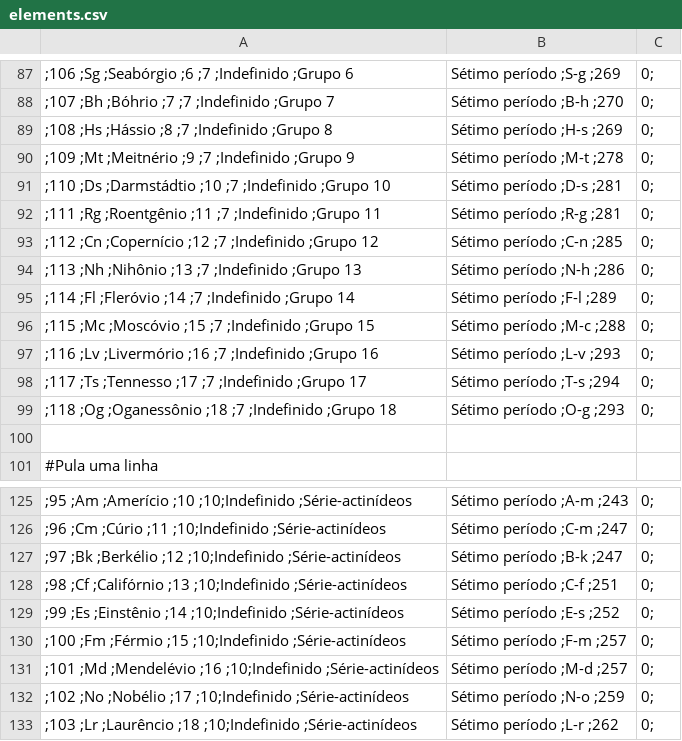
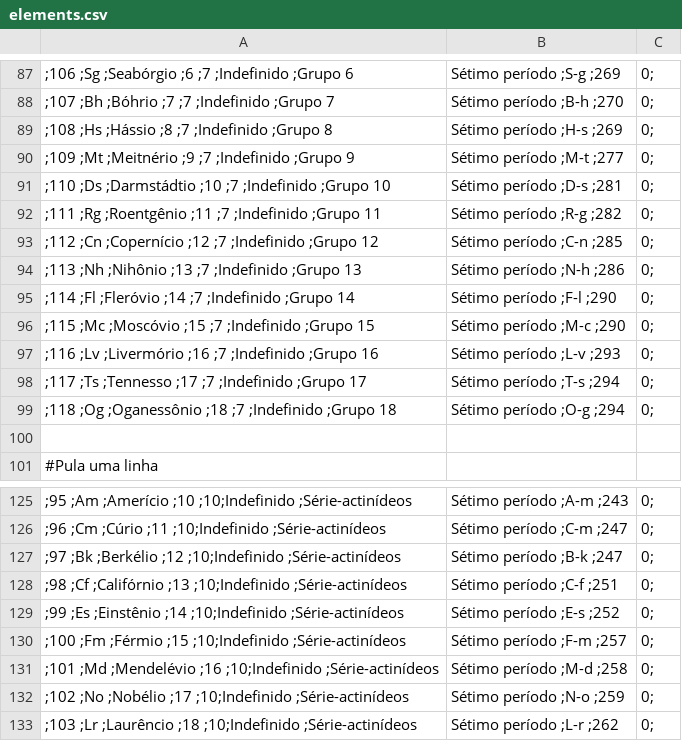
Before and after one commit to Caeci-Alchimia/caeci-web, a CSV file: data/elements.csv, drawn as a sheet; only a part is shown, gaps mark what is left out.

Commit message:
correção massa atômica

```diff
--- a/data/elements.csv
+++ b/data/elements.csv
@@ -89,12 +89,12 @@
 ;108 ;Hs ;Hássio        ;8  ;7 ;Indefinido	;Grupo 8, Sétimo período		;H-s ;269,0;
-;109 ;Mt ;Meitnério     ;9  ;7 ;Indefinido	;Grupo 9, Sétimo período		;M-t ;278,0;
+;109 ;Mt ;Meitnério     ;9  ;7 ;Indefinido	;Grupo 9, Sétimo período		;M-t ;277,0;
 ;110 ;Ds ;Darmstádtio   ;10 ;7 ;Indefinido	;Grupo 10, Sétimo período		;D-s ;281,0;
-;111 ;Rg ;Roentgênio    ;11 ;7 ;Indefinido	;Grupo 11, Sétimo período		;R-g ;281,0;
+;111 ;Rg ;Roentgênio    ;11 ;7 ;Indefinido	;Grupo 11, Sétimo período		;R-g ;282,0;
 ;112 ;Cn ;Copernício    ;12 ;7 ;Indefinido	;Grupo 12, Sétimo período		;C-n ;285,0;
 ;113 ;Nh ;Nihônio       ;13 ;7 ;Indefinido	;Grupo 13, Sétimo período		;N-h ;286,0;
-;114 ;Fl ;Fleróvio      ;14 ;7 ;Indefinido	;Grupo 14, Sétimo período		;F-l ;289,0;
-;115 ;Mc ;Moscóvio      ;15 ;7 ;Indefinido	;Grupo 15, Sétimo período		;M-c ;288,0;
+;114 ;Fl ;Fleróvio      ;14 ;7 ;Indefinido	;Grupo 14, Sétimo período		;F-l ;290,0;
+;115 ;Mc ;Moscóvio      ;15 ;7 ;Indefinido	;Grupo 15, Sétimo período		;M-c ;290,0;
 ;116 ;Lv ;Livermório    ;16 ;7 ;Indefinido	;Grupo 16, Sétimo período		;L-v ;293,0;
 ;117 ;Ts ;Tennesso      ;17 ;7 ;Indefinido	;Grupo 17, Sétimo período		;T-s ;294,0;
-;118 ;Og ;Oganessônio   ;18 ;7 ;Indefinido	;Grupo 18, Sétimo período		;O-g ;293,0;
+;118 ;Og ;Oganessônio   ;18 ;7 ;Indefinido	;Grupo 18, Sétimo período		;O-g ;294,0;
 
@@ -130,3 +130,3 @@
 ;100 ;Fm ;Férmio        ;15 ;10;Indefinido	;Série-actinídeos, Sétimo período			;F-m ;257,0;
-;101 ;Md ;Mendelévio    ;16 ;10;Indefinido	;Série-actinídeos, Sétimo período			;M-d ;257,0;
+;101 ;Md ;Mendelévio    ;16 ;10;Indefinido	;Série-actinídeos, Sétimo período			;M-d ;258,0;
 ;102 ;No ;Nobélio       ;17 ;10;Indefinido	;Série-actinídeos, Sétimo período			;N-o ;259,0;
```
